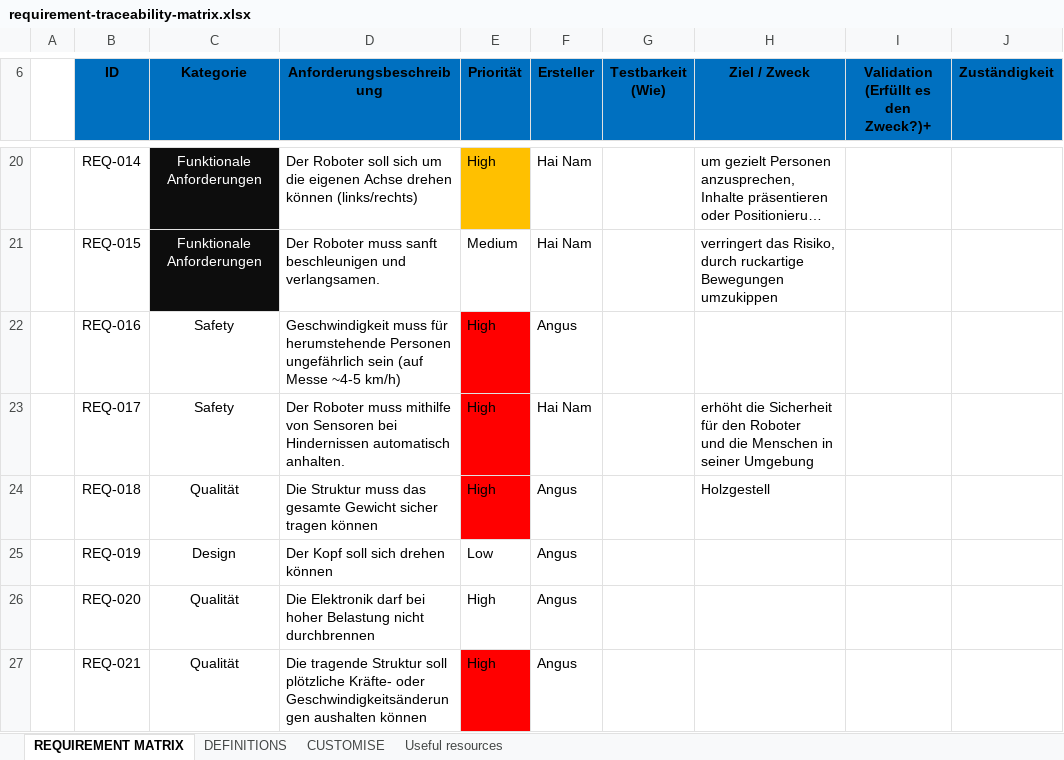
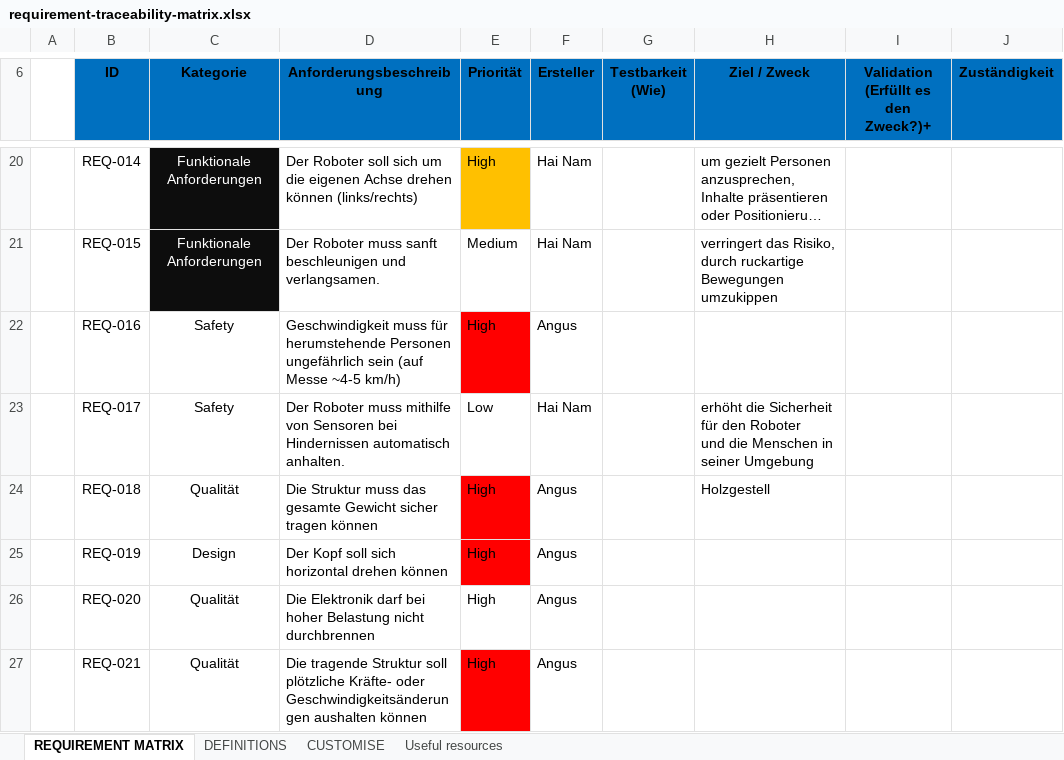
Before and after one commit to faikhadutoglu/ExpoDroid, an Excel workbook: Projekt Management/requirement-traceability-matrix.xlsx, sheet REQUIREMENT MATRIX, drawn as a sheet; only a part is shown, gaps mark what is left out; long unchanged cells end in …; values as stored, in another font and other column widths than the file's, no borders; conditional formats not drawn; the diff covers the shown part only; the diff names each change by its address in the sheet, - before the commit and + after, or states it on an @@ line.

```diff
--- a/Projekt Management/requirement-traceability-matrix.xlsx (sheet REQUIREMENT MATRIX)
+++ b/Projekt Management/requirement-traceability-matrix.xlsx (sheet REQUIREMENT MATRIX)
-E23 (Priorität): High
+E23 (Priorität): Low
-E23 fill: #FF0000
+E23 fill: none
-D25 (Anforderungsbeschreibung): Der Kopf soll sich drehen können
+D25 (Anforderungsbeschreibung): Der Kopf soll sich horizontal drehen können
-E25 (Priorität): Low
+E25 (Priorität): High
-E25 fill: none
+E25 fill: #FF0000
```
Also changed, not shown: 5 edited cells and cell formats elsewhere in this sheet, Projekt Management/Projektplan-Light-V2-4-2.xlsx, 4 other files.
